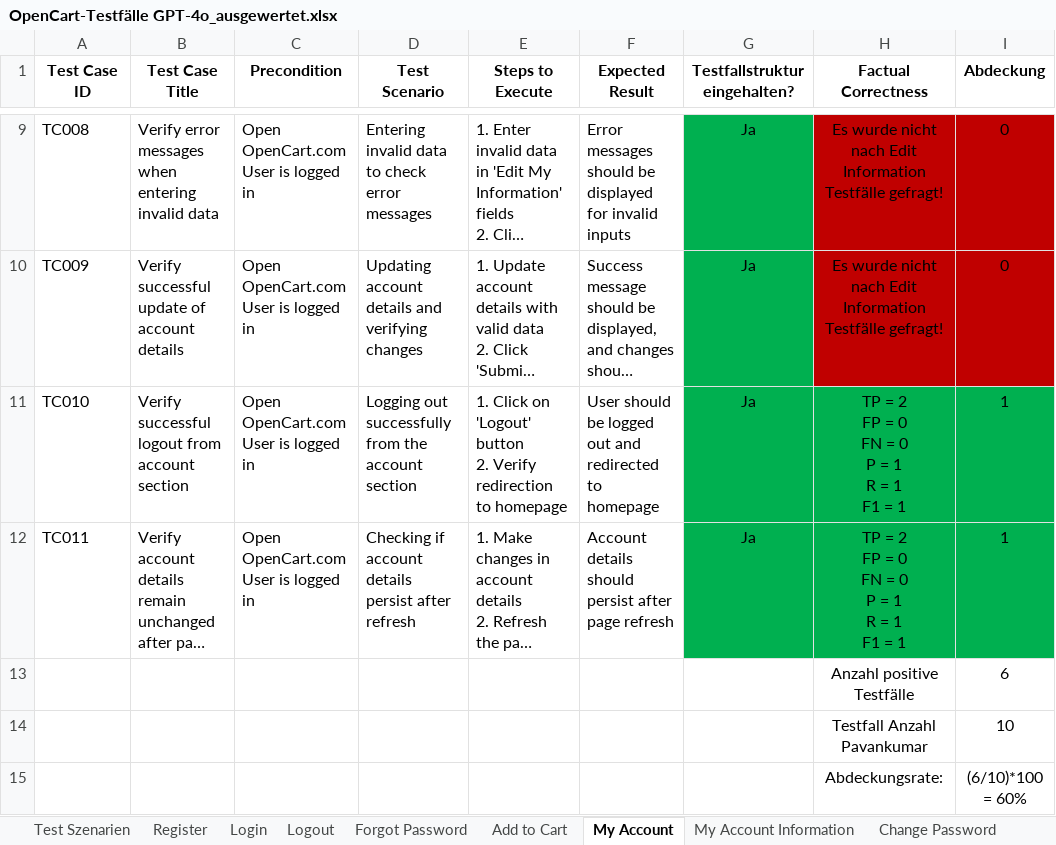
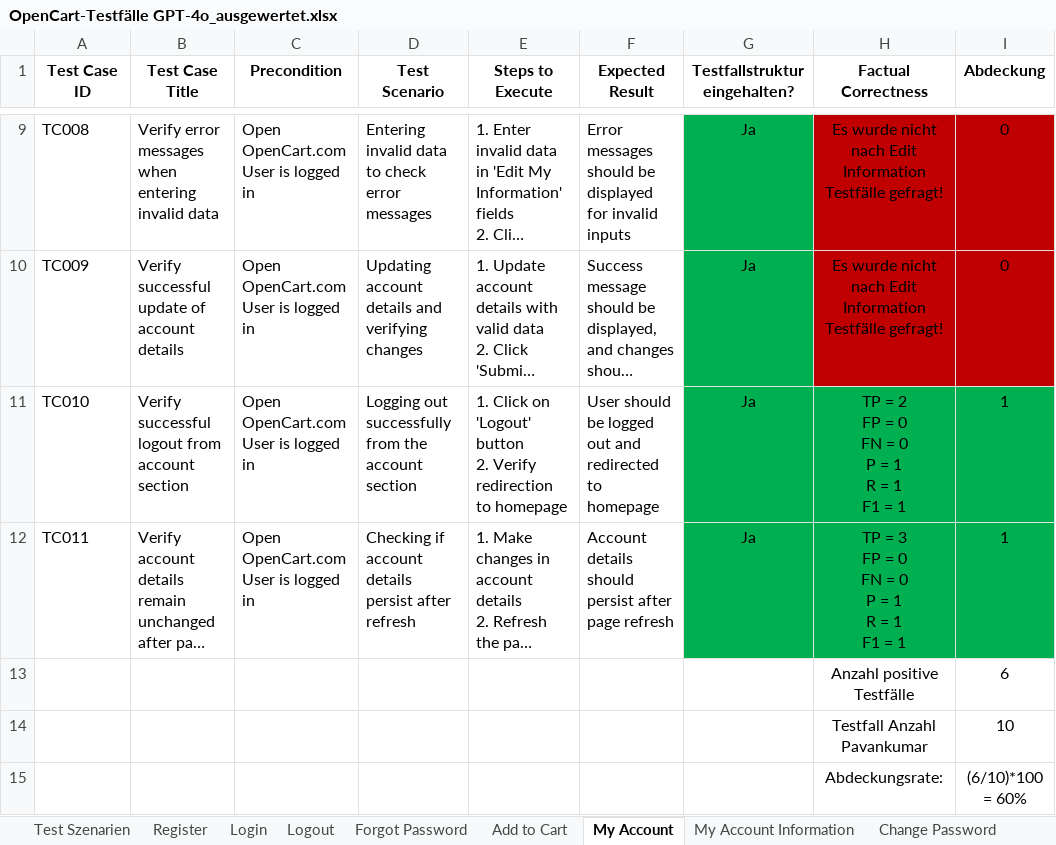
Before and after one commit to MrMueller15/Bachelor-Thesis, an Excel workbook: Testdaten/Testdaten von und für GPT-4o/OpenCart-Testfälle GPT-4o_ausgewertet.xlsx, sheet My Account, drawn as a sheet; only a part is shown, gaps mark what is left out; long unchanged cells end in …; values as stored, in another font and other column widths than the file's, no borders; ↵ is a line break in a cell; the diff names each change by its address in the sheet, - before the commit and + after, or states it on an @@ line.

Commit message:
Quellen und Testdaten final überprüft

```diff
--- a/Testdaten/Testdaten von und für GPT-4o/OpenCart-Testfälle GPT-4o_ausgewertet.xlsx (sheet My Account)
+++ b/Testdaten/Testdaten von und für GPT-4o/OpenCart-Testfälle GPT-4o_ausgewertet.xlsx (sheet My Account)
-H12 (Factual Correctness): TP = 2 ↵ FP = 0 ↵ FN = 0 ↵ P = 1 ↵ R = 1 ↵ F1 = 1
+H12 (Factual Correctness): TP = 3 ↵ FP = 0 ↵ FN = 0 ↵ P = 1 ↵ R = 1 ↵ F1 = 1
```
Also changed, not shown: 4 other files.
